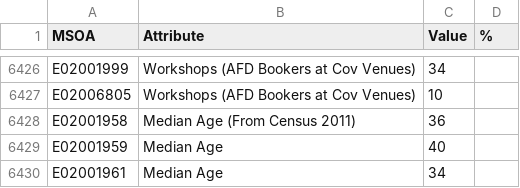
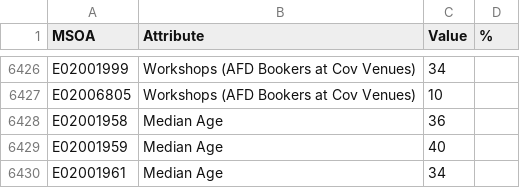
Before and after one commit to coventry-city-council/coventry-city-council.github.io, a CSV file: jcna/metrics (Place Profiler).csv, drawn as a sheet; only a part is shown, gaps mark what is left out.

```diff
--- a/jcna/metrics (Place Profiler).csv
+++ b/jcna/metrics (Place Profiler).csv
@@ -6427,3 +6427,3 @@ E02001999,Workshops (AFD Bookers at Cov Venues),34,
 E02006805,Workshops (AFD Bookers at Cov Venues),10,
-E02001958,Median Age (From Census 2011),36,
+E02001958,Median Age,36,
 E02001959,Median Age ,40,
```
Also changed, not shown: jcna/metricTypesNotes.csv.
